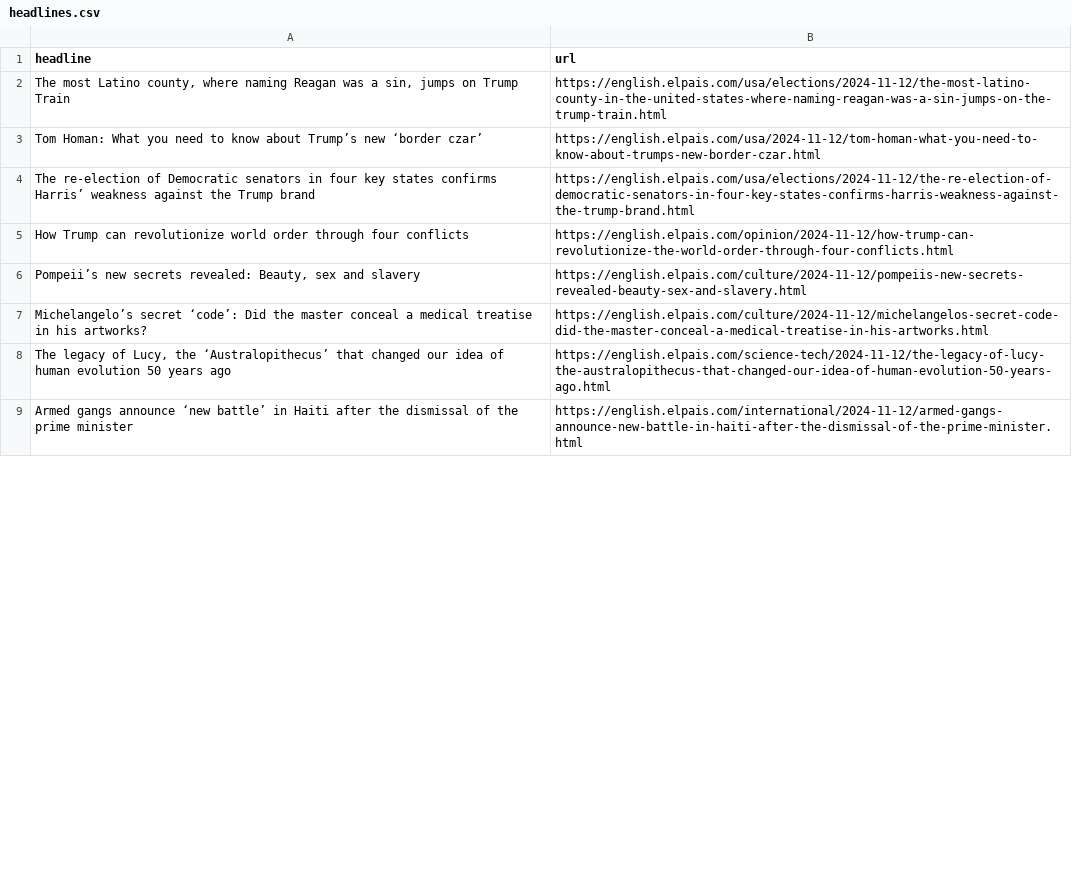
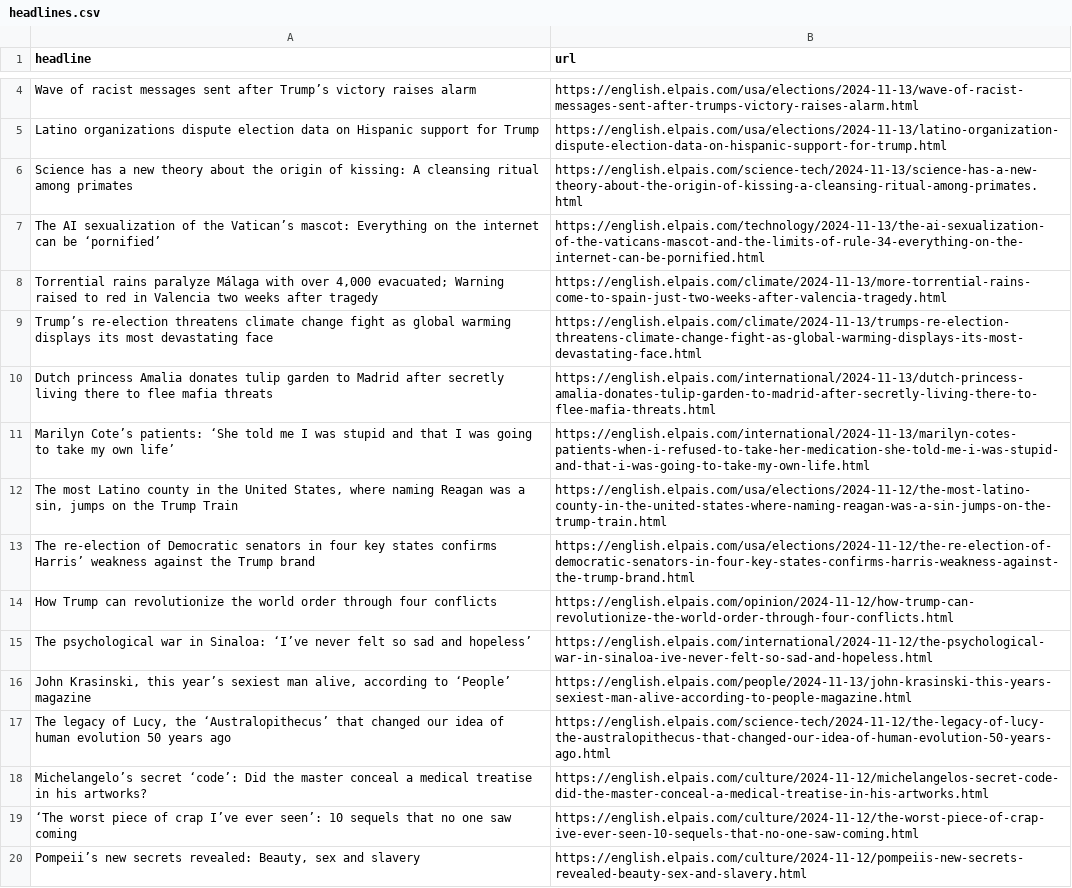
Before and after one commit to ElisabethLind/el_Pais_autoscraper, a CSV file: headlines.csv, drawn as a sheet; only a part is shown, gaps mark what is left out; the diff covers the shown part only.

```diff
--- a/headlines.csv
+++ b/headlines.csv
@@ -2,9 +4,17 @@ headline,url
-"The most Latino county, where naming Reagan was a sin, jumps on Trump Train
-",https://english.elpais.com/usa/elections/2024-11-12/the-most-latino-county-in-the-united-states-where-naming-reagan-was-a-sin-jumps-on-the-trump-train.html
-Tom Homan: What you need to know about Trump’s new ‘border czar’,https://english.elpais.com/usa/2024-11-12/tom-homan-what-you-need-to-know-about-trumps-new-border-czar.html
+Wave of racist messages sent after Trump’s victory raises alarm,https://english.elpais.com/usa/elections/2024-11-13/wave-of-racist-messages-sent-after-trumps-victory-raises-alarm.html
+Latino organizations dispute election data on Hispanic support for Trump,https://english.elpais.com/usa/elections/2024-11-13/latino-organization-dispute-election-data-on-hispanic-support-for-trump.html
+Science has a new theory about the origin of kissing: A cleansing ritual among primates,https://english.elpais.com/science-tech/2024-11-13/science-has-a-new-theory-about-the-origin-of-kissing-a-cleansing-ritual-among-primates.html
+The AI sexualization of the Vatican’s mascot: Everything on the internet can be ‘pornified’,https://english.elpais.com/technology/2024-11-13/the-ai-sexualization-of-the-vaticans-mascot-and-the-limits-of-rule-34-everything-on-the-internet-can-be-pornified.html
+"Torrential rains paralyze Málaga with over 4,000 evacuated; Warning raised to red in Valencia two weeks after tragedy",https://english.elpais.com/climate/2024-11-13/more-torrential-rains-come-to-spain-just-two-weeks-after-valencia-tragedy.html
+Trump’s re-election threatens climate change fight as global warming displays its most devastating face,https://english.elpais.com/climate/2024-11-13/trumps-re-election-threatens-climate-change-fight-as-global-warming-displays-its-most-devastating-face.html
+Dutch princess Amalia donates tulip garden to Madrid after secretly living there to flee mafia threats,https://english.elpais.com/international/2024-11-13/dutch-princess-amalia-donates-tulip-garden-to-madrid-after-secretly-living-there-to-flee-mafia-threats.html
+Marilyn Cote’s patients: ‘She told me I was stupid and that I was going to take my own life’,https://english.elpais.com/international/2024-11-13/marilyn-cotes-patients-when-i-refused-to-take-her-medication-she-told-me-i-was-stupid-and-that-i-was-going-to-take-my-own-life.html
+"The most Latino county in the United States, where naming Reagan was a sin, jumps on the Trump Train",https://english.elpais.com/usa/elections/2024-11-12/the-most-latino-county-in-the-united-states-where-naming-reagan-was-a-sin-jumps-on-the-trump-train.html
 The re-election of Democratic senators in four key states confirms Harris’ weakness against the Trump brand,https://english.elpais.com/usa/elections/2024-11-12/the-re-election-of-democratic-senators-in-four-key-states-confirms-harris-weakness-against-the-trump-brand.html
-How Trump can revolutionize world order through four conflicts,https://english.elpais.com/opinion/2024-11-12/how-trump-can-revolutionize-the-world-order-through-four-conflicts.html
+How Trump can revolutionize the world order through four conflicts,https://english.elpais.com/opinion/2024-11-12/how-trump-can-revolutionize-the-world-order-through-four-conflicts.html
+The psychological war in Sinaloa: ‘I’ve never felt so sad and hopeless’,https://english.elpais.com/international/2024-11-12/the-psychological-war-in-sinaloa-ive-never-felt-so-sad-and-hopeless.html
+"John Krasinski, this year’s sexiest man alive, according to ‘People’ magazine",https://english.elpais.com/people/2024-11-13/john-krasinski-this-years-sexiest-man-alive-according-to-people-magazine.html
+"The legacy of Lucy, the ‘Australopithecus’ that changed our idea of human evolution 50 years ago",https://english.elpais.com/science-tech/2024-11-12/the-legacy-of-lucy-the-australopithecus-that-changed-our-idea-of-human-evolution-50-years-ago.html
+Michelangelo’s secret ‘code’: Did the master conceal a medical treatise in his artworks?,https://english.elpais.com/culture/2024-11-12/michelangelos-secret-code-did-the-master-conceal-a-medical-treatise-in-his-artworks.html
+‘The worst piece of crap I’ve ever seen’: 10 sequels that no one saw coming,https://english.elpais.com/culture/2024-11-12/the-worst-piece-of-crap-ive-ever-seen-10-sequels-that-no-one-saw-coming.html
 "Pompeii’s new secrets revealed: Beauty, sex and slavery",https://english.elpais.com/culture/2024-11-12/pompeiis-new-secrets-revealed-beauty-sex-and-slavery.html
-Michelangelo’s secret ‘code’: Did the master conceal a medical treatise in his artworks?,https://english.elpais.com/culture/2024-11-12/michelangelos-secret-code-did-the-master-conceal-a-medical-treatise-in-his-artworks.html
-"The legacy of Lucy, the ‘Australopithecus’ that changed our idea of human evolution 50 years ago",https://english.elpais.com/science-tech/2024-11-12/the-legacy-of-lucy-the-australopithecus-that-changed-our-idea-of-human-evolution-50-years-ago.html
-Armed gangs announce ‘new battle’ in Haiti after the dismissal of the prime minister,https://english.elpais.com/international/2024-11-12/armed-gangs-announce-new-battle-in-haiti-after-the-dismissal-of-the-prime-minister.html
```
Also changed, not shown: 2 added rows, 9 removed rows and 3 moved rows elsewhere in this file.
